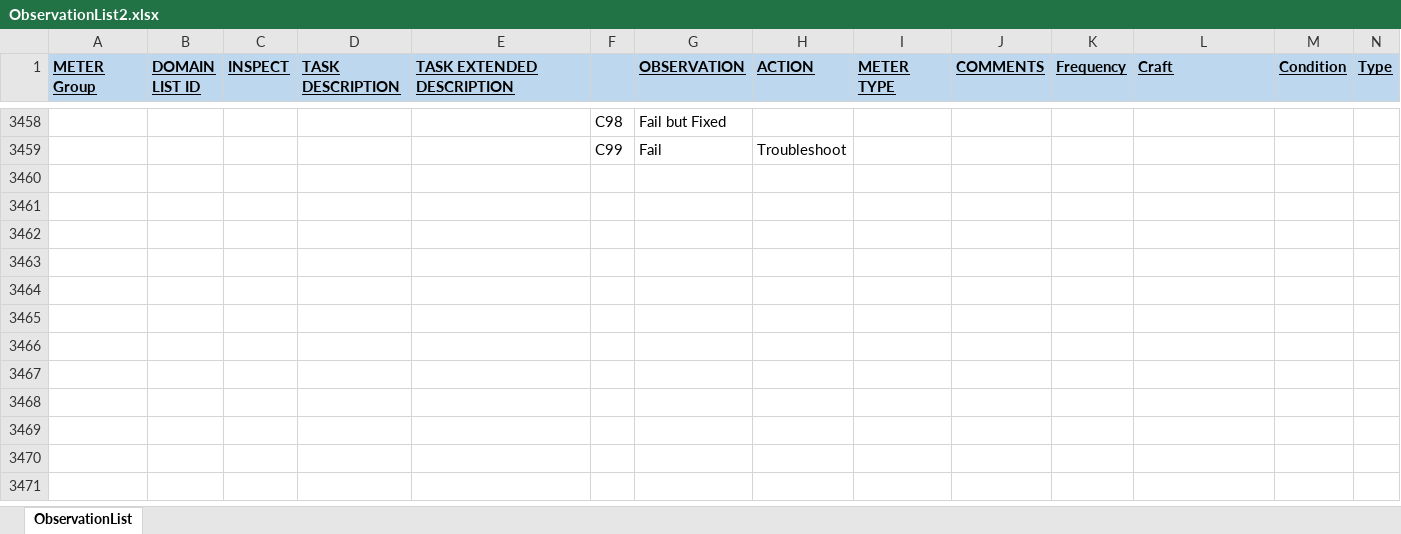
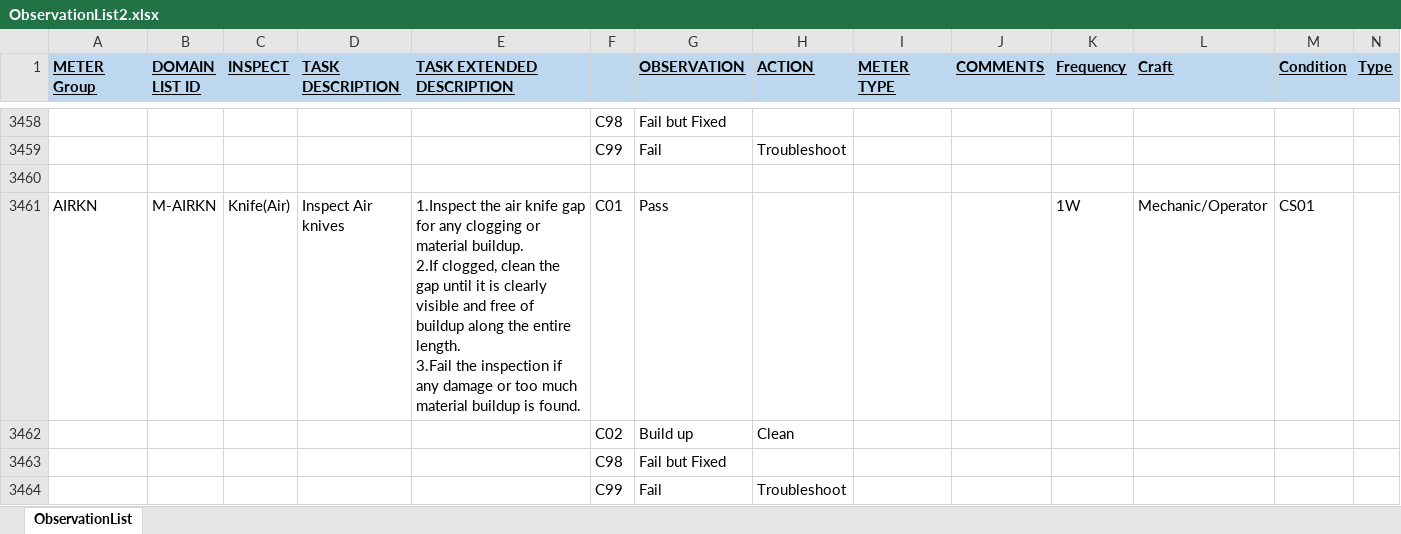
Before and after one commit to jonathanmajh/iko_reliability, an Excel workbook: lib/admin/ObservationList2.xlsx, sheet ObservationList, drawn as a sheet; only a part is shown, gaps mark what is left out; values as stored, in another font and other column widths than the file's, no borders; charts and pictures and conditional formats not drawn; rows hold the shown columns only; ↵ is a line break in a cell; the diff names each change by its address in the sheet, - before the commit and + after, or states it on an @@ line.

```diff
--- a/lib/admin/ObservationList2.xlsx (sheet ObservationList)
+++ b/lib/admin/ObservationList2.xlsx (sheet ObservationList)
+row 3460: (empty)
+row 3461: AIRKN | M-AIRKN | Knife(Air) | Inspect Air knives | 1.Inspect the air knife gap for any clogging or material buildup. ↵ 2.If clogged, clean the gap until it is clearly visible and free of buildup along the entire length. ↵ 3.Fail the inspection if any damage or too much material buildup is found. | C01 | Pass |  |  |  | 1W | Mechanic/Operator | CS01
+row 3462:  |  |  |  |  | C02 | Build up | Clean
+row 3463:  |  |  |  |  | C98 | Fail but Fixed
+row 3464:  |  |  |  |  | C99 | Fail | Troubleshoot
```
Also changed, not shown: charts or pictures, 37 other files.
